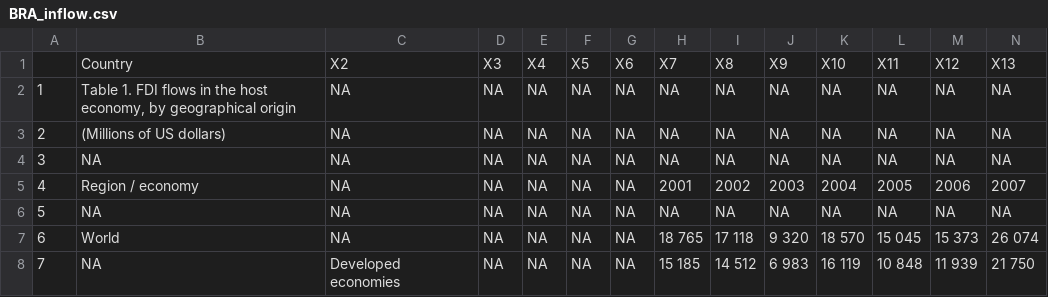
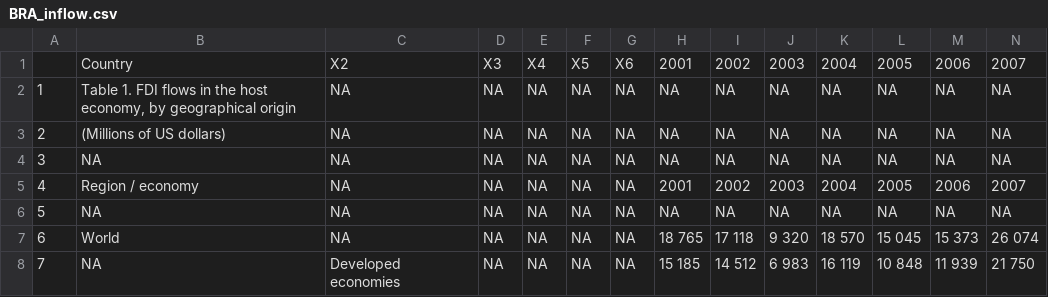
Before and after one commit to celestialized/FDIcleanR, a CSV file: cleaned_data/BRA_inflow.csv, drawn as a sheet; only a part is shown; removed rows and columns are numbered as before the commit, all else as after; rows hold the shown columns only; the diff names each change by its address in the sheet, - before the commit and + after, or states it on an @@ line.

```diff
--- a/cleaned_data/BRA_inflow.csv
+++ b/cleaned_data/BRA_inflow.csv
-row 1:  | Country | X2 | X3 | X4 | X5 | X6 | X7 | X8 | X9 | X10 | X11 | X12 | X13
+row 1:  | Country | X2 | X3 | X4 | X5 | X6 | 2001 | 2002 | 2003 | 2004 | 2005 | 2006 | 2007
```
Also changed, not shown: 1 other file.
